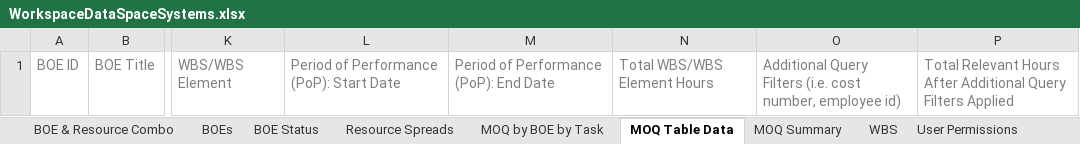
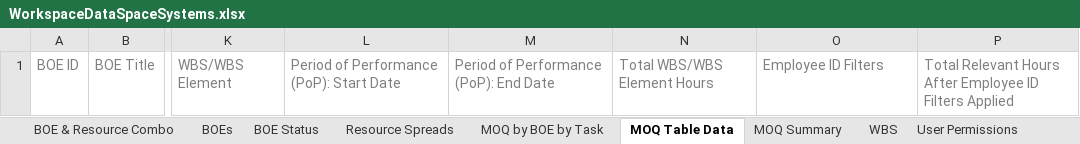
Before and after one commit to kevin-luddy/winter20260115, an Excel workbook: GenBOE/GenBOE.Web/Templates/Export/WorkspaceDataSpaceSystems.xlsx, sheet MOQ Table Data, drawn as a sheet; only a part is shown, gaps mark what is left out; values as stored, in another font and other column widths than the file's, no borders; the diff names each change by its address in the sheet, - before the commit and + after, or states it on an @@ line.

Commit message:
4962/4963 - Updates to Additional Query Filters

```diff
--- a/GenBOE/GenBOE.Web/Templates/Export/WorkspaceDataSpaceSystems.xlsx (sheet MOQ Table Data)
+++ b/GenBOE/GenBOE.Web/Templates/Export/WorkspaceDataSpaceSystems.xlsx (sheet MOQ Table Data)
-O1: Additional Query Filters (i.e. cost number, employee id)
+O1: Employee ID Filters
-P1: …Hours After Additional Query Filters Applied
+P1: …Hours After Employee ID Filters Applied
```
Also changed, not shown: 7 other files.
